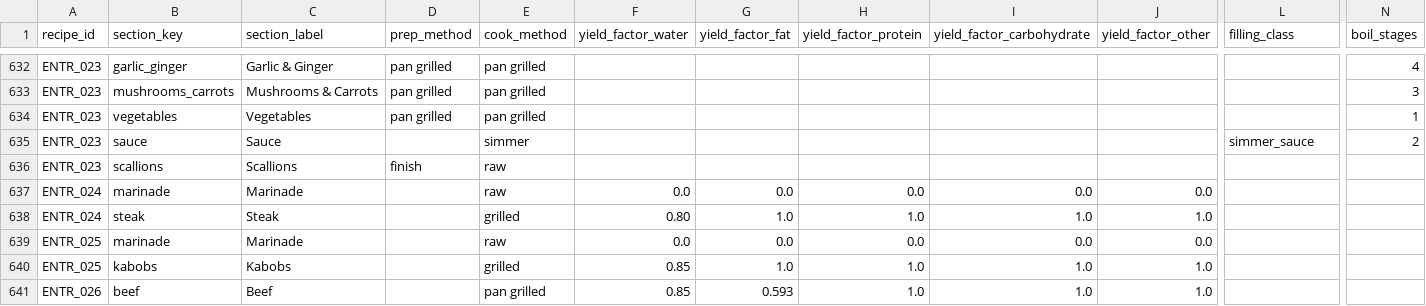
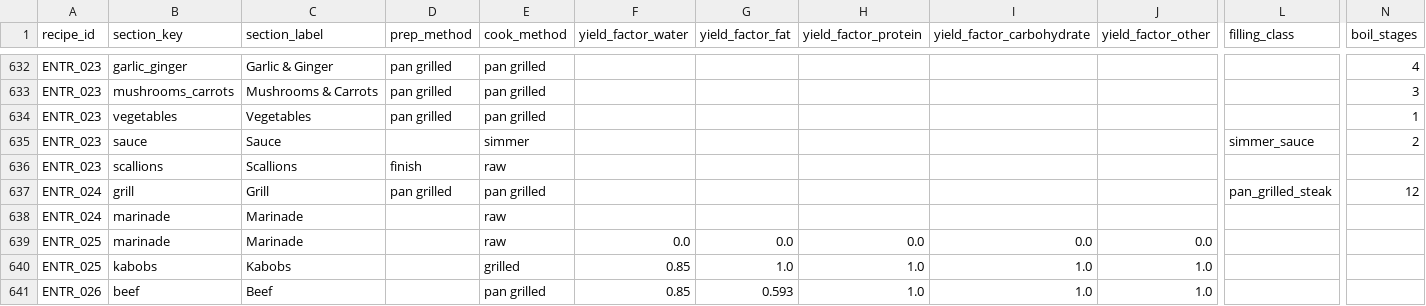
Before and after one commit to tlgeorgemailcom/daily-plate, a CSV file: recipes_v3/data/recipe_sections.csv, drawn as a sheet; only a part is shown, gaps mark what is left out; removed rows and columns are numbered as before the commit, all else as after; rows hold the shown columns only; the diff names each change by its address in the sheet, - before the commit and + after, or states it on an @@ line.

```diff
--- a/recipes_v3/data/recipe_sections.csv
+++ b/recipes_v3/data/recipe_sections.csv
+row 637: ENTR_024 | grill | Grill | pan grilled | pan grilled |  |  |  |  |  | pan_grilled_steak | 12
-F638 (yield_factor_water): 0.0
+F638 (yield_factor_water): (empty)
-G638 (yield_factor_fat): 0.0
+G638 (yield_factor_fat): (empty)
-H638 (yield_factor_protein): 0.0
+H638 (yield_factor_protein): (empty)
-I638 (yield_factor_carbohydrate): 0.0
+I638 (yield_factor_carbohydrate): (empty)
-J638 (yield_factor_other): 0.0
+J638 (yield_factor_other): (empty)
-row 638: ENTR_024 | steak | Steak |  | grilled | 0.80 | 1.0 | 1.0 | 1.0 | 1.0
```
Also changed, not shown: recipes_v3/data/recipe_ingredients.csv, recipes_v3/data/recipes.csv, 1 other file.
